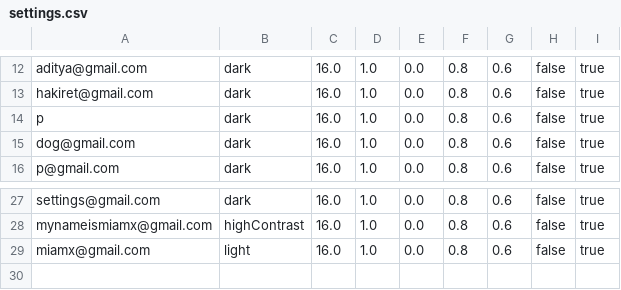
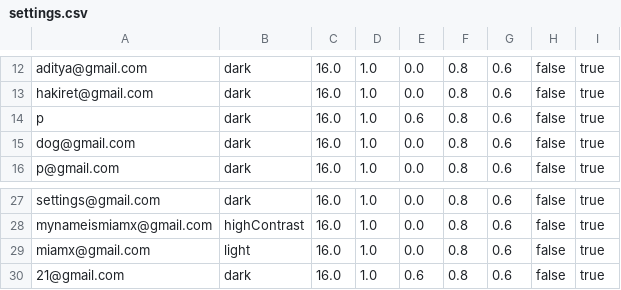
Before and after one commit to aditya-66s/RevisionAssistant, a CSV file: files/settings.csv, drawn as a sheet; only a part is shown, gaps mark what is left out.

```diff
--- a/files/settings.csv
+++ b/files/settings.csv
@@ -13,3 +13,3 @@ aditya@gmail.com,dark,16.0,1.0,0.0,0.8,0.6,false,true
 hakiret@gmail.com,dark,16.0,1.0,0.0,0.8,0.6,false,true
-p,dark,16.0,1.0,0.0,0.8,0.6,false,true
+p,dark,16.0,1.0,0.6,0.8,0.6,false,true
 dog@gmail.com,dark,16.0,1.0,0.0,0.8,0.6,false,true
@@ -29 +29,2 @@ mynameismiamx@gmail.com,highContrast,16.0,1.0,0.0,0.8,0.6,false,true
 miamx@gmail.com,light,16.0,1.0,0.0,0.8,0.6,false,true
+21@gmail.com,dark,16.0,1.0,0.6,0.8,0.6,false,true
```
Also changed, not shown: files/users.csv, 7 other files.
